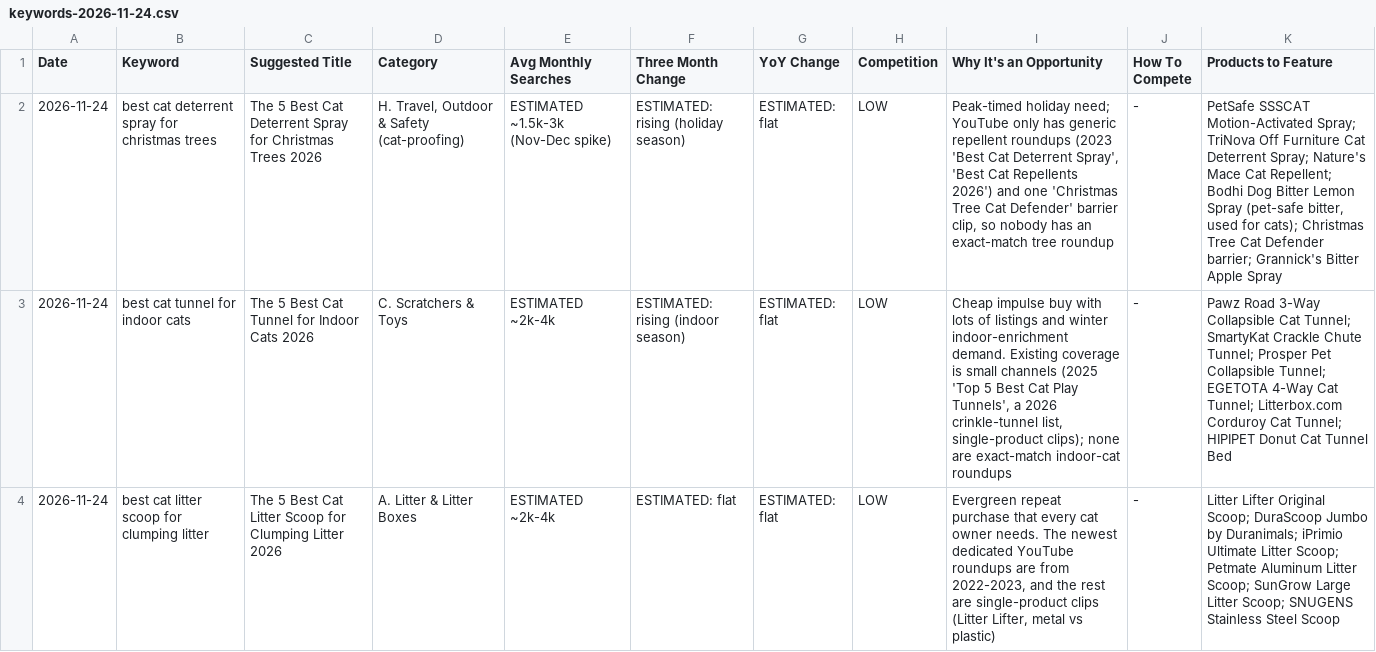
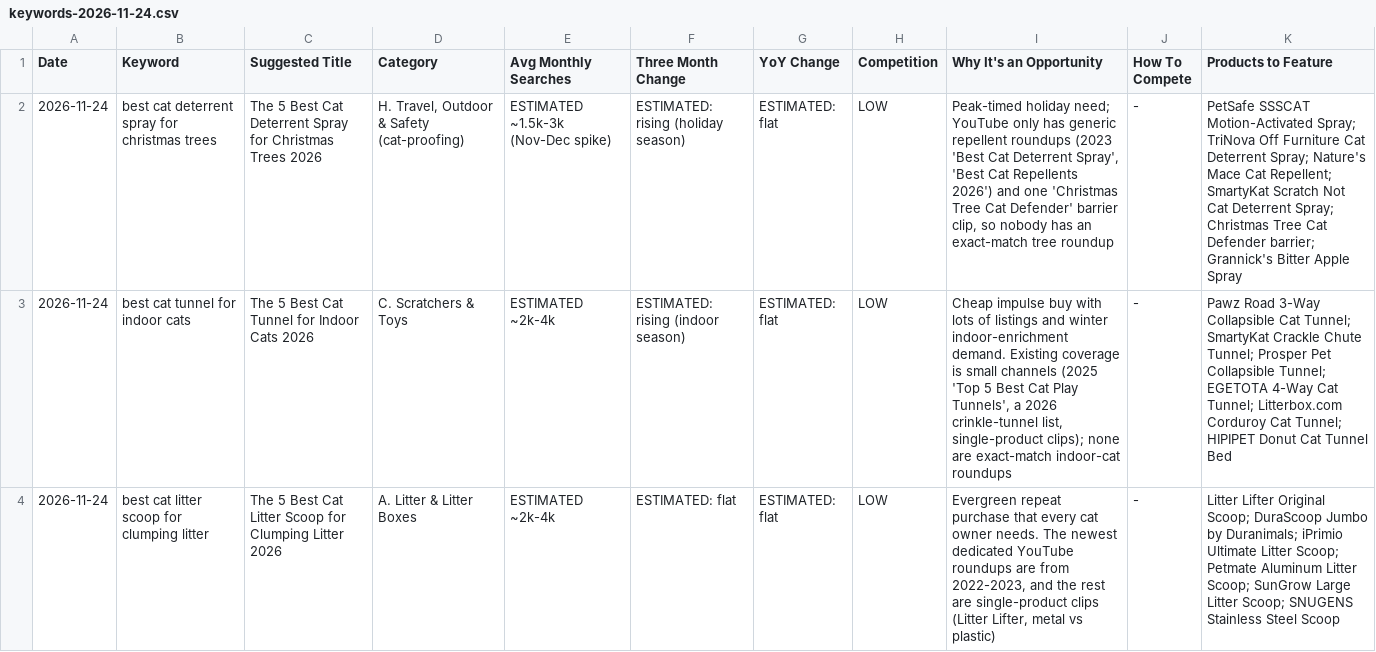
Before and after one commit to docsmanager76-creator/for-keywords, a CSV file: pet-keywords/keywords-2026-11-24.csv, drawn as a sheet; only a part is shown; the diff names each change by its address in the sheet, - before the commit and + after, or states it on an @@ line.

```diff
--- a/pet-keywords/keywords-2026-11-24.csv
+++ b/pet-keywords/keywords-2026-11-24.csv
-K2 (Products to Feature): …Cat Repellent; Bodhi Dog Bitter Lemon Spray (pet-safe bitter, used for cats); Christmas Tree…
+K2 (Products to Feature): …Cat Repellent; SmartyKat Scratch Not Cat Deterrent Spray; Christmas Tree…
```
